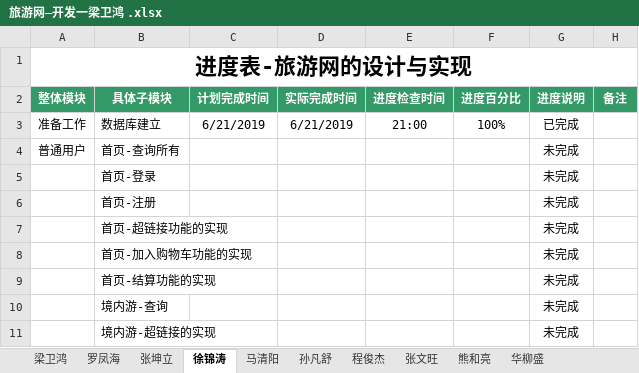
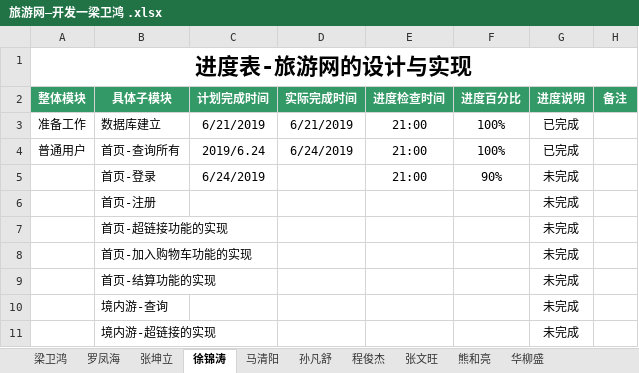
Before and after one commit to hgkj-rj/hgkj_01, an Excel workbook: 旅游网—开发一梁卫鸿 .xlsx, sheet 徐锦涛, drawn as a sheet; only a part is shown; values as stored, in another font and other column widths than the file's, no borders; the diff names each change by its address in the sheet, - before the commit and + after, or states it on an @@ line.

Commit message:
Update 旅游网—开发一梁卫鸿 .xlsx

```diff
--- a/旅游网—开发一梁卫鸿 .xlsx (sheet 徐锦涛)
+++ b/旅游网—开发一梁卫鸿 .xlsx (sheet 徐锦涛)
-C4 (计划完成时间): (empty)
+C4 (计划完成时间): 2019/6.24
-D4 (实际完成时间): (empty)
+D4 (实际完成时间): 6/24/2019
-E4:E5 (进度检查时间): (empty)
+E4:E5 (进度检查时间): 21:00
-F4 (进度百分比): (empty)
+F4 (进度百分比): 100%
-G4 (进度说明): 未完成
+G4 (进度说明): 已完成
-C5 (计划完成时间): (empty)
+C5 (计划完成时间): 6/24/2019
-F5 (进度百分比): (empty)
+F5 (进度百分比): 90%
```
